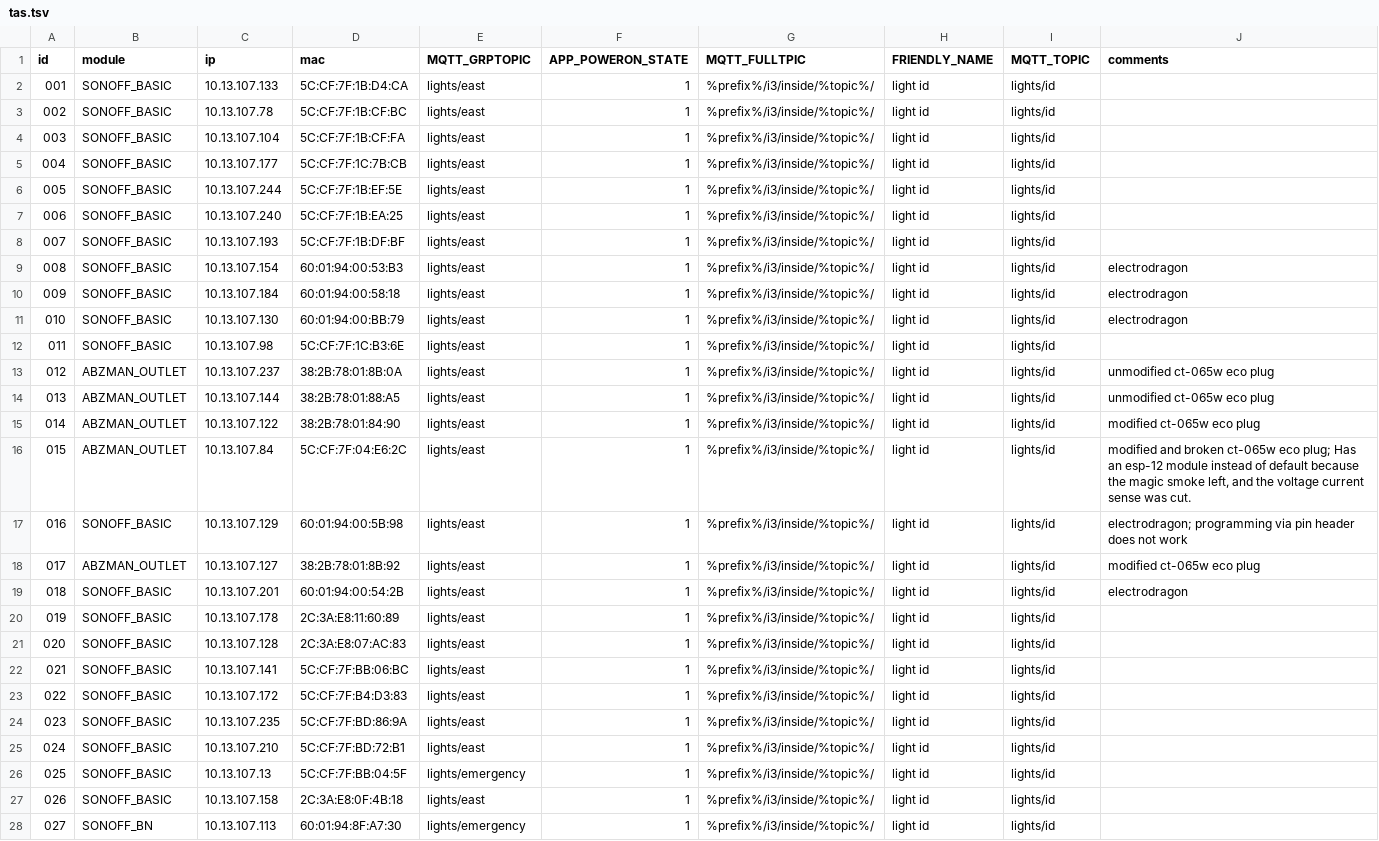
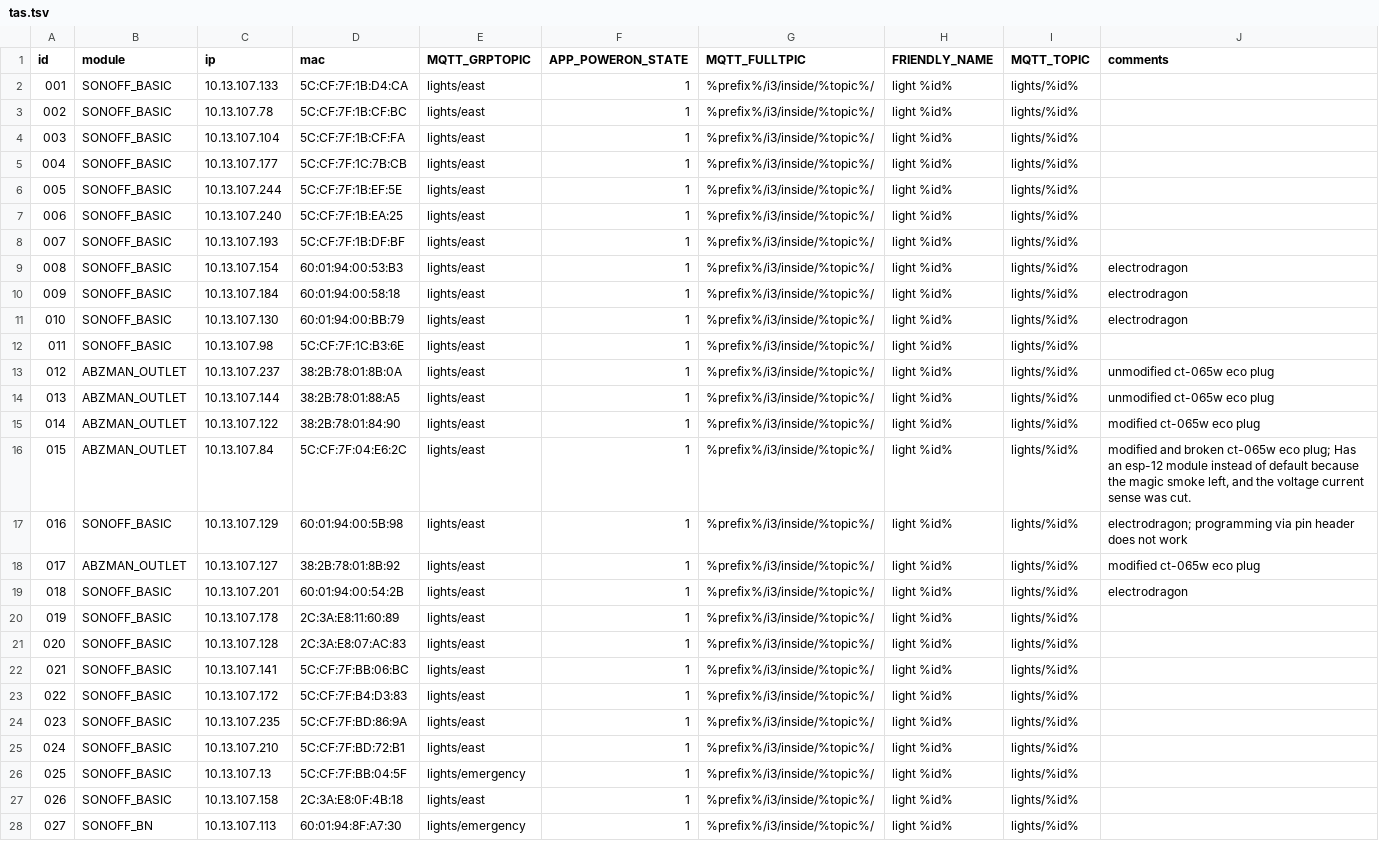
Before and after one commit to i3detroit/Automatic-IoT-module-programming, a TSV file: tas.tsv, drawn as a sheet; only a part is shown; the diff covers the shown part only; the diff names each change by its address in the sheet, - before the commit and + after, or states it on an @@ line.

Commit message:
tas id replace to %id%, add classroom lights
Everything might not be broken.

```diff
--- a/tas.tsv
+++ b/tas.tsv
-H2:H28 (FRIENDLY_NAME): light id
+H2:H28 (FRIENDLY_NAME): light %id%
-I2:I28 (MQTT_TOPIC): lights/id
+I2:I28 (MQTT_TOPIC): lights/%id%
```
Also changed, not shown: 7 added rows and 30 edited cells elsewhere in this file, 1 other file.
